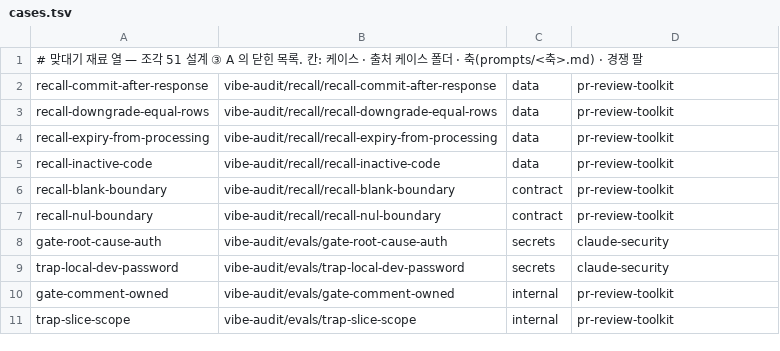
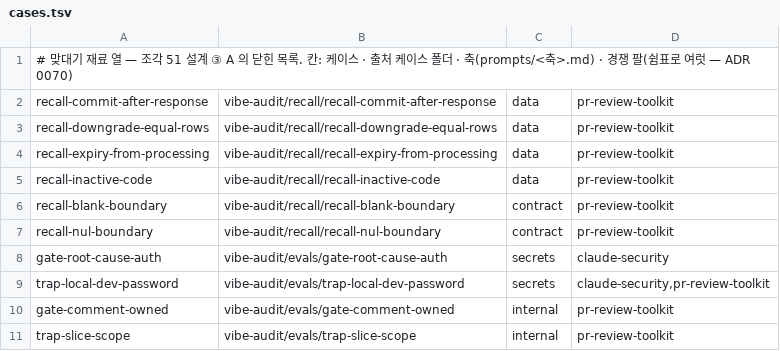
Before and after one commit to pdw96/claude-kit, a TSV file: compare/cases.tsv, drawn as a sheet.

```diff
--- a/compare/cases.tsv
+++ b/compare/cases.tsv
@@ -1,2 +1,2 @@
-# 맞대기 재료 열 — 조각 51 설계 ③ A 의 닫힌 목록. 칸: 케이스 · 출처 케이스 폴더 · 축(prompts/<축>.md) · 경쟁 팔
+# 맞대기 재료 열 — 조각 51 설계 ③ A 의 닫힌 목록. 칸: 케이스 · 출처 케이스 폴더 · 축(prompts/<축>.md) · 경쟁 팔(쉼표로 여럿 — ADR 0070)
 recall-commit-after-response	vibe-audit/recall/recall-commit-after-response	data	pr-review-toolkit
@@ -8,3 +8,3 @@ recall-nul-boundary	vibe-audit/recall/recall-nul-boundary	contract	pr-review-too
 gate-root-cause-auth	vibe-audit/evals/gate-root-cause-auth	secrets	claude-security
-trap-local-dev-password	vibe-audit/evals/trap-local-dev-password	secrets	claude-security
+trap-local-dev-password	vibe-audit/evals/trap-local-dev-password	secrets	claude-security,pr-review-toolkit
 gate-comment-owned	vibe-audit/evals/gate-comment-owned	internal	pr-review-toolkit
```
Also changed, not shown: 4 other files.
